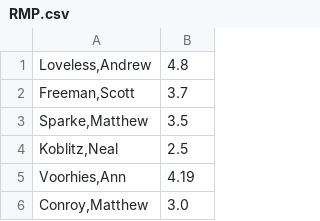
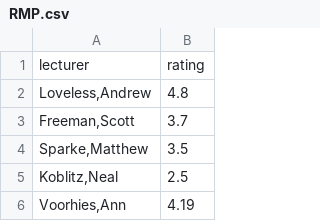
Before and after one commit to AF2-Informagics/Final-Project, a CSV file: data/RMP.csv, drawn as a sheet; only a part is shown; the shorter side is filled out with more unchanged rows; the diff names each change by its address in the sheet, - before the commit and + after, or states it on an @@ line.

Commit message:
Add header to the rmp.csv

```diff
--- a/data/RMP.csv
+++ b/data/RMP.csv
+row 1: lecturer | rating
```
